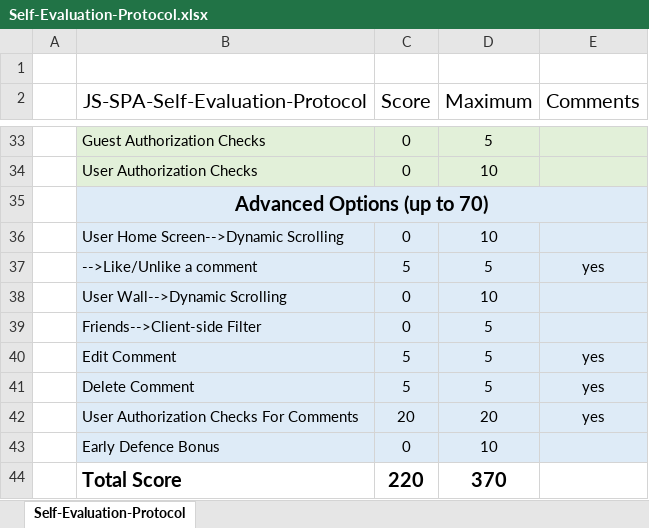
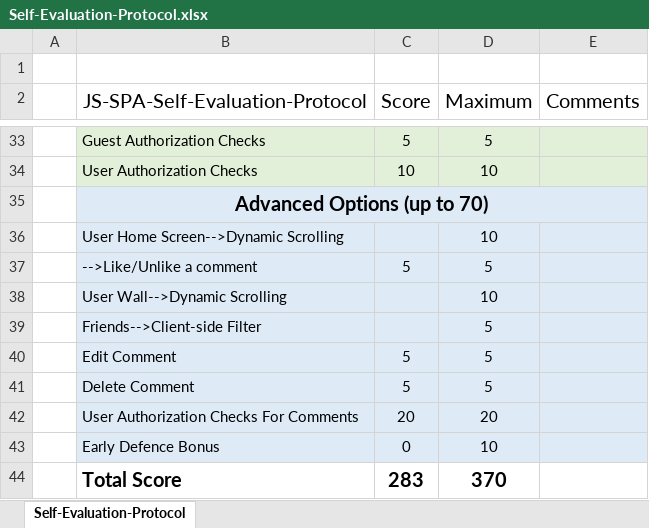
Before and after one commit to Emil-Petrov/SoftUni, an Excel workbook: 08 JS Frameworks/Angular/Social Network/Self-Evaluation-Protocol.xlsx, sheet Self-Evaluation-Protocol, drawn as a sheet; only a part is shown, gaps mark what is left out; values as stored, in another font and other column widths than the file's, no borders; the diff covers the shown part only; the diff names each change by its address in the sheet, - before the commit and + after, or states it on an @@ line.

Commit message:
Added user search and some styles.
Evaluation protocol should look better now. Aaaand forgot to push... So
there is also a function that prevents guests from going past the
welcome/login/register screen if not logged in.

```diff
--- a/08 JS Frameworks/Angular/Social Network/Self-Evaluation-Protocol.xlsx (sheet Self-Evaluation-Protocol)
+++ b/08 JS Frameworks/Angular/Social Network/Self-Evaluation-Protocol.xlsx (sheet Self-Evaluation-Protocol)
-C33 (Score): 0
+C33 (Score): 5
-C34 (Score): 0
+C34 (Score): 10
-C36 (Score): 0
+C36 (Score): (empty)
-E37 (Comments): yes
+E37 (Comments): (empty)
-C38:C39 (Score): 0
+C38:C39 (Score): (empty)
-E40:E42 (Comments): yes
+E40:E42 (Comments): (empty)
-C44 (Score): 220
+C44 (Score): 283
```
Also changed, not shown: 26 edited cells elsewhere in this sheet, formulas that keep their value, 11 other files.
